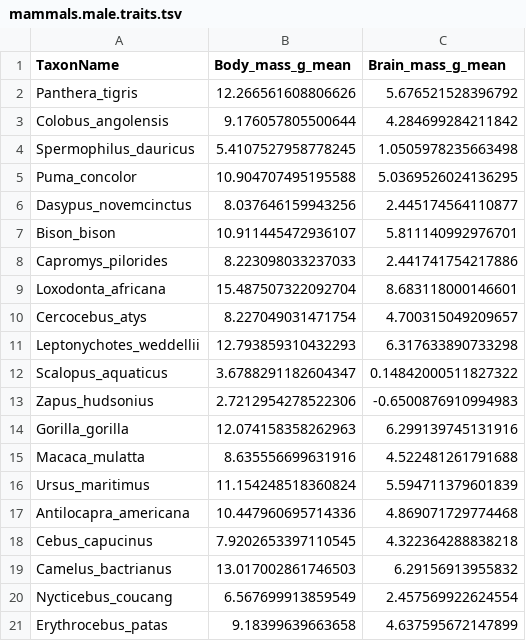
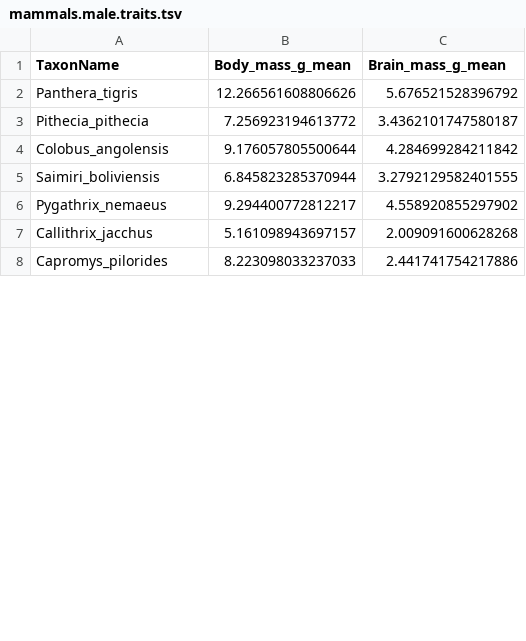
Before and after one commit to bayesiancook/bayescode, a TSV file: data/body_size/mammals.male.traits.tsv, drawn as a sheet; only a part is shown; the diff covers the shown part only.

```diff
--- a/data/body_size/mammals.male.traits.tsv
+++ b/data/body_size/mammals.male.traits.tsv
@@ -2,20 +2,7 @@ TaxonName	Body_mass_g_mean	Brain_mass_g_mean
 Panthera_tigris	12.266561608806626	5.676521528396792
+Pithecia_pithecia	7.256923194613772	3.4362101747580187
 Colobus_angolensis	9.176057805500644	4.284699284211842
-Spermophilus_dauricus	5.4107527958778245	1.0505978235663498
-Puma_concolor	10.904707495195588	5.0369526024136295
-Dasypus_novemcinctus	8.037646159943256	2.445174564110877
-Bison_bison	10.911445472936107	5.811140992976701
+Saimiri_boliviensis	6.845823285370944	3.2792129582401555
+Pygathrix_nemaeus	9.294400772812217	4.558920855297902
+Callithrix_jacchus	5.161098943697157	2.009091600628268
 Capromys_pilorides	8.223098033237033	2.441741754217886
-Loxodonta_africana	15.487507322092704	8.683118000146601
-Cercocebus_atys	8.227049031471754	4.700315049209657
-Leptonychotes_weddellii	12.793859310432293	6.317633890733298
-Scalopus_aquaticus	3.6788291182604347	0.14842000511827322
-Zapus_hudsonius	2.7212954278522306	-0.6500876910994983
-Gorilla_gorilla	12.074158358262963	6.299139745131916
-Macaca_mulatta	8.635556699631916	4.522481261791688
-Ursus_maritimus	11.154248518360824	5.594711379601839
-Antilocapra_americana	10.447960695714336	4.869071729774468
-Cebus_capucinus	7.9202653397110545	4.322364288838218
-Camelus_bactrianus	13.017002861746503	6.29156913955832
-Nycticebus_coucang	6.567699913859549	2.457569922624554
-Erythrocebus_patas	9.18399639663658	4.637595672147899
```
Also changed, not shown: 7 added rows, 24 removed rows, 10 moved rows and 4 edited cells elsewhere in this file, data/body_size/mammals.female.traits.tsv, data/body_size/mammals.female.var_within.tsv, 10 other files.
